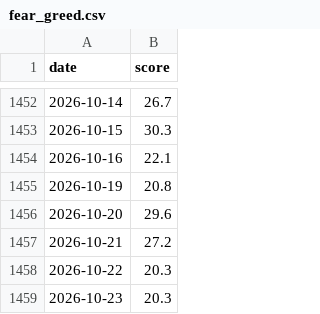
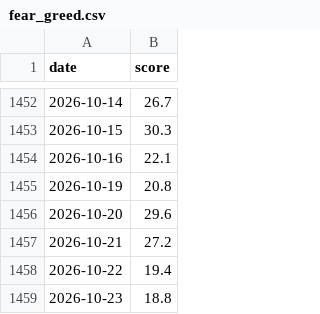
Before and after one commit to jejukairos/ai-credit-risk-dashboard, a CSV file: data/fear_greed.csv, drawn as a sheet; only a part is shown, gaps mark what is left out.

```diff
--- a/data/fear_greed.csv
+++ b/data/fear_greed.csv
@@ -1457,3 +1457,3 @@ date,score
 2026-10-21,27.2
-2026-10-22,20.3
-2026-10-23,20.3
+2026-10-22,19.4
+2026-10-23,18.8
```
Also changed, not shown: 3 other files.
